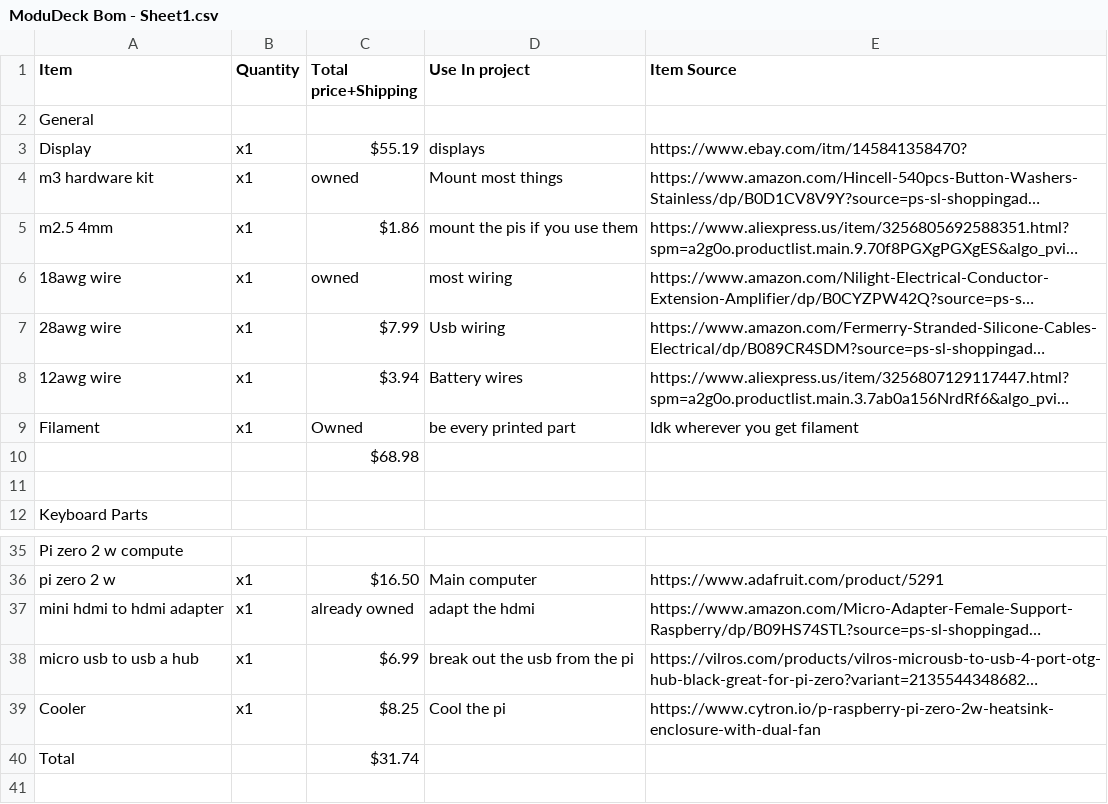
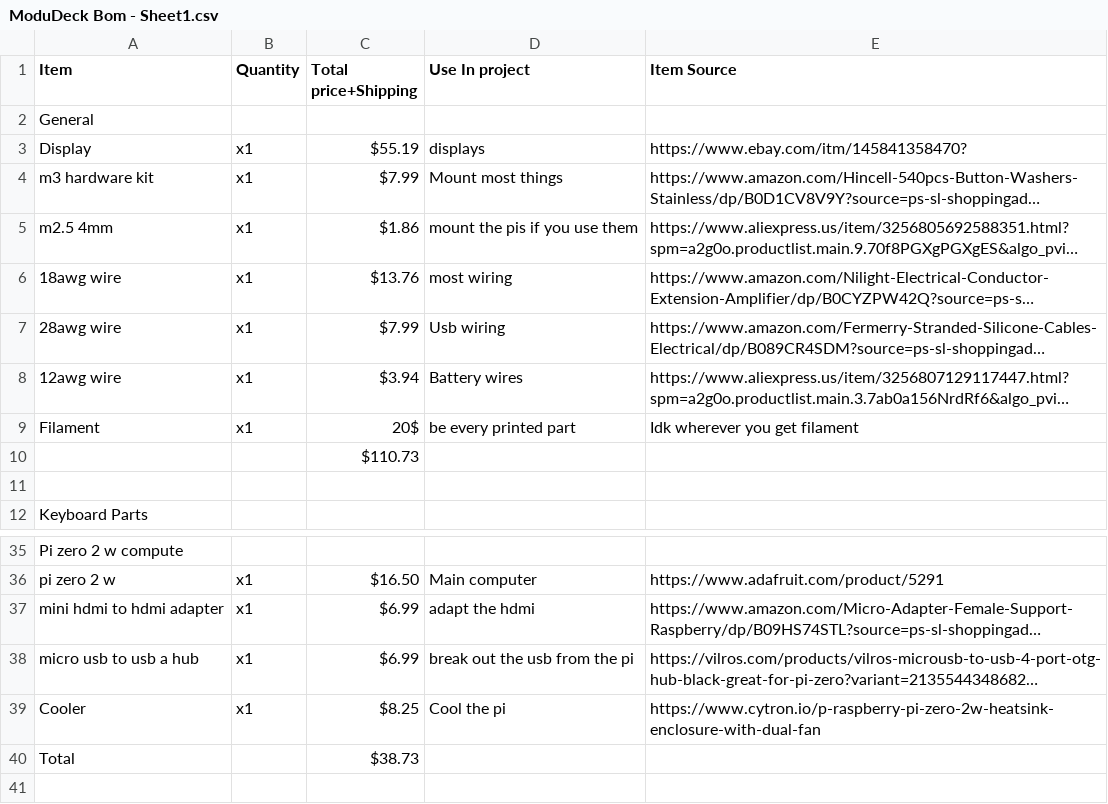
Before and after one commit to meepodeep/OrangePiDeck, a CSV file: ModuDeck Bom - Sheet1.csv, drawn as a sheet; only a part is shown, gaps mark what is left out; long unchanged cells end in …; the diff names each change by its address in the sheet, - before the commit and + after, or states it on an @@ line.

Commit message:
Add files via upload

```diff
--- a/ModuDeck Bom - Sheet1.csv
+++ b/ModuDeck Bom - Sheet1.csv
-C4 (Total price+Shipping): owned
+C4 (Total price+Shipping): $7.99
-C6 (Total price+Shipping): owned
+C6 (Total price+Shipping): $13.76
-C9 (Total price+Shipping): Owned
+C9 (Total price+Shipping): 20$
-C10 (Total price+Shipping): $68.98
+C10 (Total price+Shipping): $110.73
-C37 (Total price+Shipping): already owned
+C37 (Total price+Shipping): $6.99
-C40 (Total price+Shipping): $31.74
+C40 (Total price+Shipping): $38.73
```
